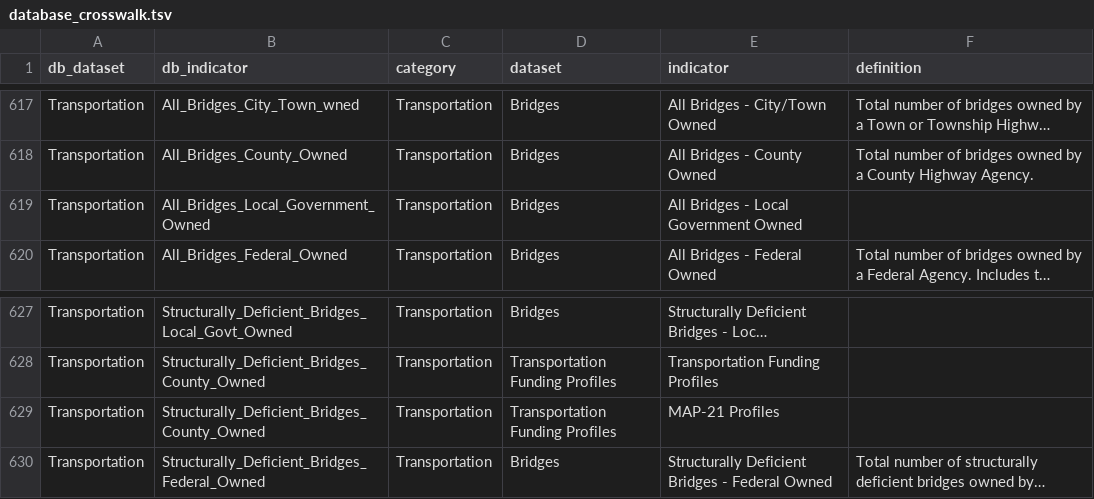
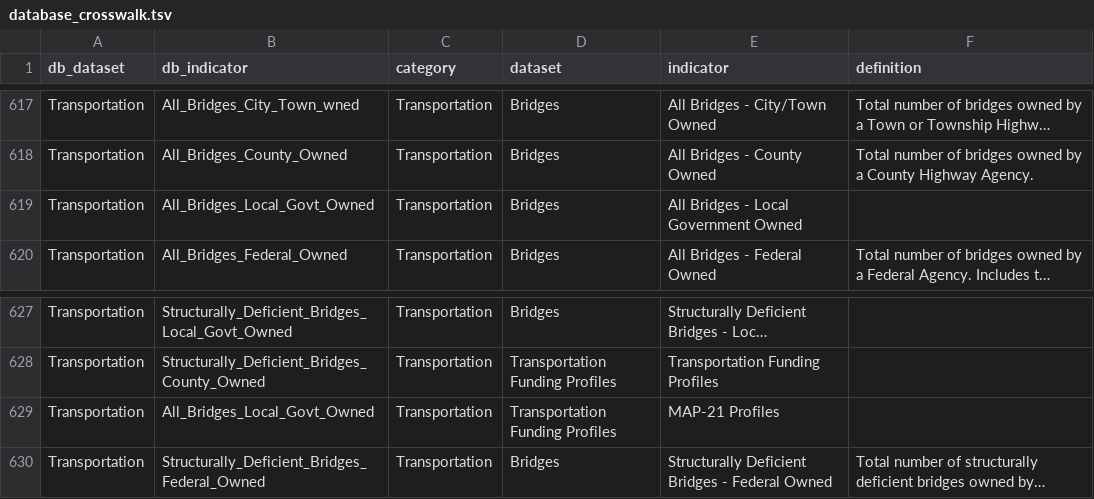
Before and after one commit to nikAleksandr/CIC, a TSV file: data/database_crosswalk.tsv, drawn as a sheet; only a part is shown, gaps mark what is left out; long unchanged cells end in …; the diff names each change by its address in the sheet, - before the commit and + after, or states it on an @@ line.

```diff
--- a/data/database_crosswalk.tsv
+++ b/data/database_crosswalk.tsv
-B619 (db_indicator): All_Bridges_Local_Government_Owned
+B619 (db_indicator): All_Bridges_Local_Govt_Owned
-B629 (db_indicator): Structurally_Deficient_Bridges_County_Owned
+B629 (db_indicator): All_Bridges_Local_Govt_Owned
```
Also changed, not shown: 3 other files.
